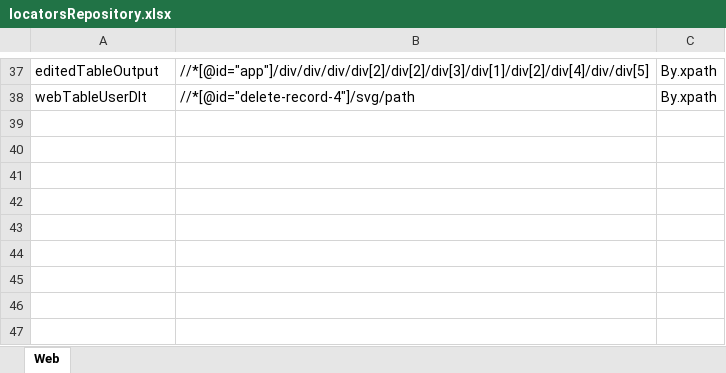
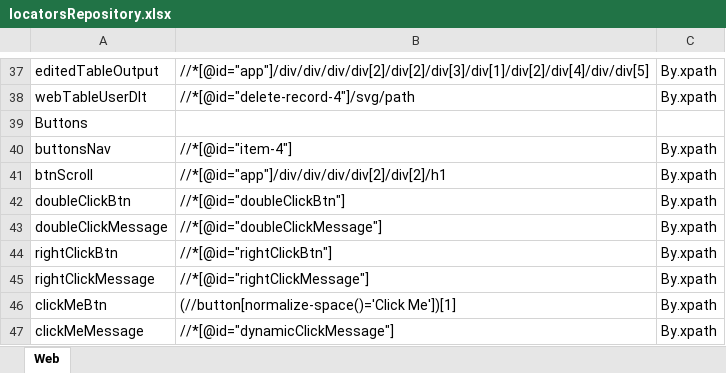
Before and after one commit to Wish0110/ToolsQA_DemoSite_Automation, an Excel workbook: data/locatorsRepository.xlsx, sheet Web, drawn as a sheet; only a part is shown, gaps mark what is left out; values as stored, in another font and other column widths than the file's, no borders; the diff names each change by its address in the sheet, - before the commit and + after, or states it on an @@ line.

Commit message:
Elements - buttons

```diff
--- a/data/locatorsRepository.xlsx (sheet Web)
+++ b/data/locatorsRepository.xlsx (sheet Web)
+row 39: Buttons
+row 40: buttonsNav | //*[@id="item-4"] | By.xpath
+row 41: btnScroll | //*[@id="app"]/div/div/div/div[2]/div[2]/h1 | By.xpath
+row 42: doubleClickBtn | //*[@id="doubleClickBtn"] | By.xpath
+row 43: doubleClickMessage | //*[@id="doubleClickMessage"] | By.xpath
+row 44: rightClickBtn | //*[@id="rightClickBtn"] | By.xpath
+row 45: rightClickMessage | //*[@id="rightClickMessage"] | By.xpath
+row 46: clickMeBtn | (//button[normalize-space()='Click Me'])[1] | By.xpath
+row 47: clickMeMessage | //*[@id="dynamicClickMessage"] | By.xpath
```
Also changed, not shown: 6 other files.
